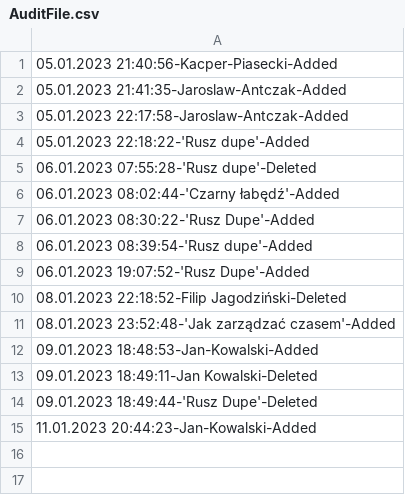
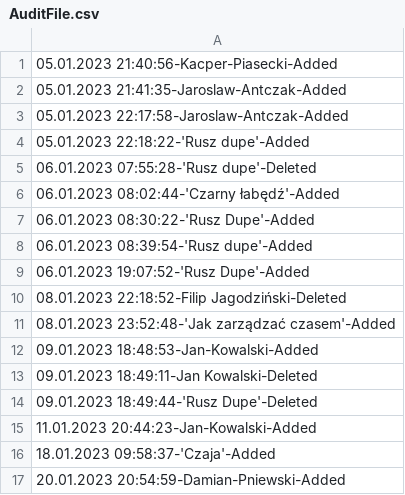
Before and after one commit to JaroHih/LibraryManager, a CSV file: bin/Debug/net6.0/Resources/Files/AuditFile.csv, drawn as a sheet; the diff names each change by its address in the sheet, - before the commit and + after, or states it on an @@ line.

```diff
--- a/bin/Debug/net6.0/Resources/Files/AuditFile.csv
+++ b/bin/Debug/net6.0/Resources/Files/AuditFile.csv
+row 16: 18.01.2023 09:58:37-'Czaja'-Added
+row 17: 20.01.2023 20:54:59-Damian-Pniewski-Added
```
Also changed, not shown: bin/Debug/net6.0/Resources/Files/BooksList.csv, bin/Debug/net6.0/Resources/Files/EmployeesList.csv, 15 other files.
